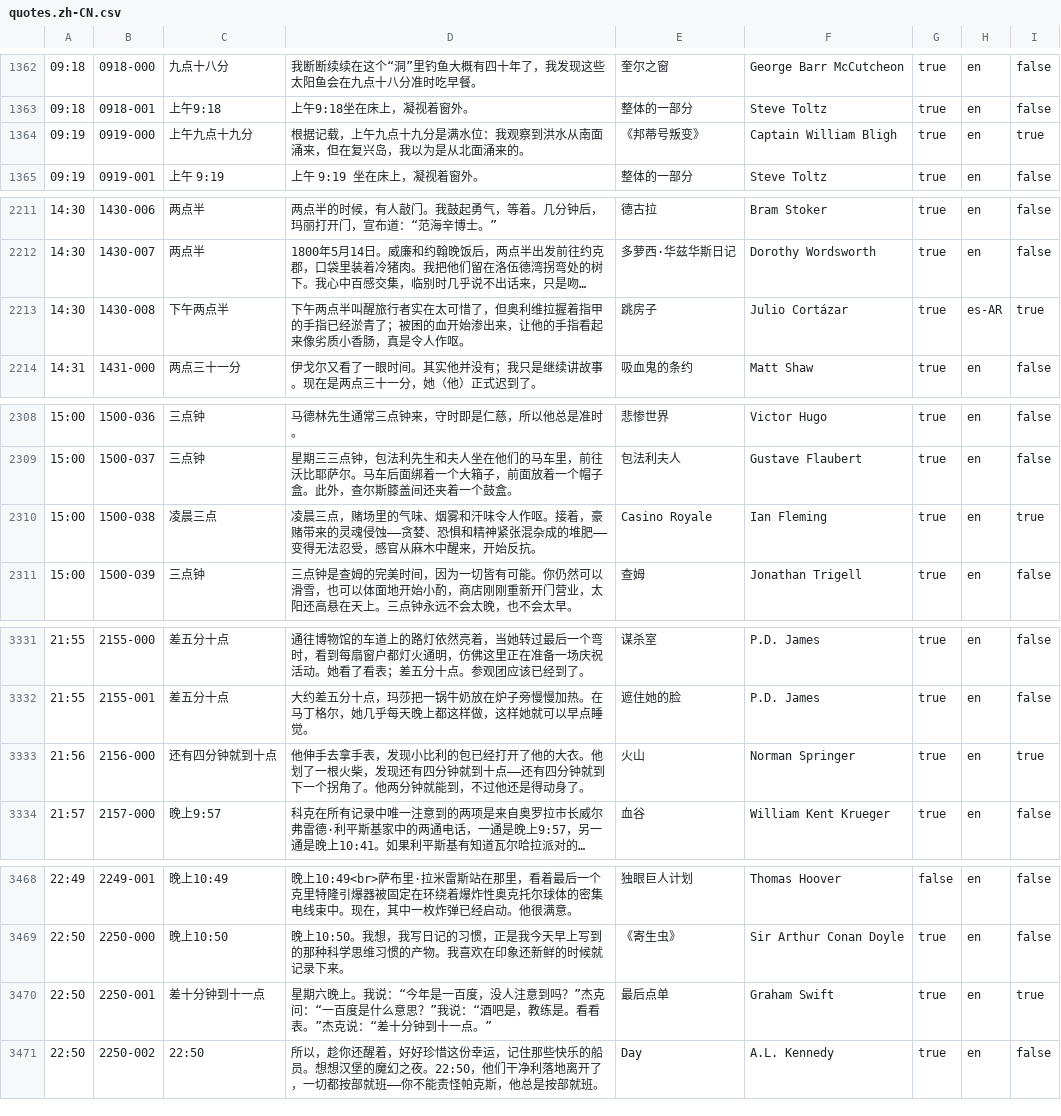
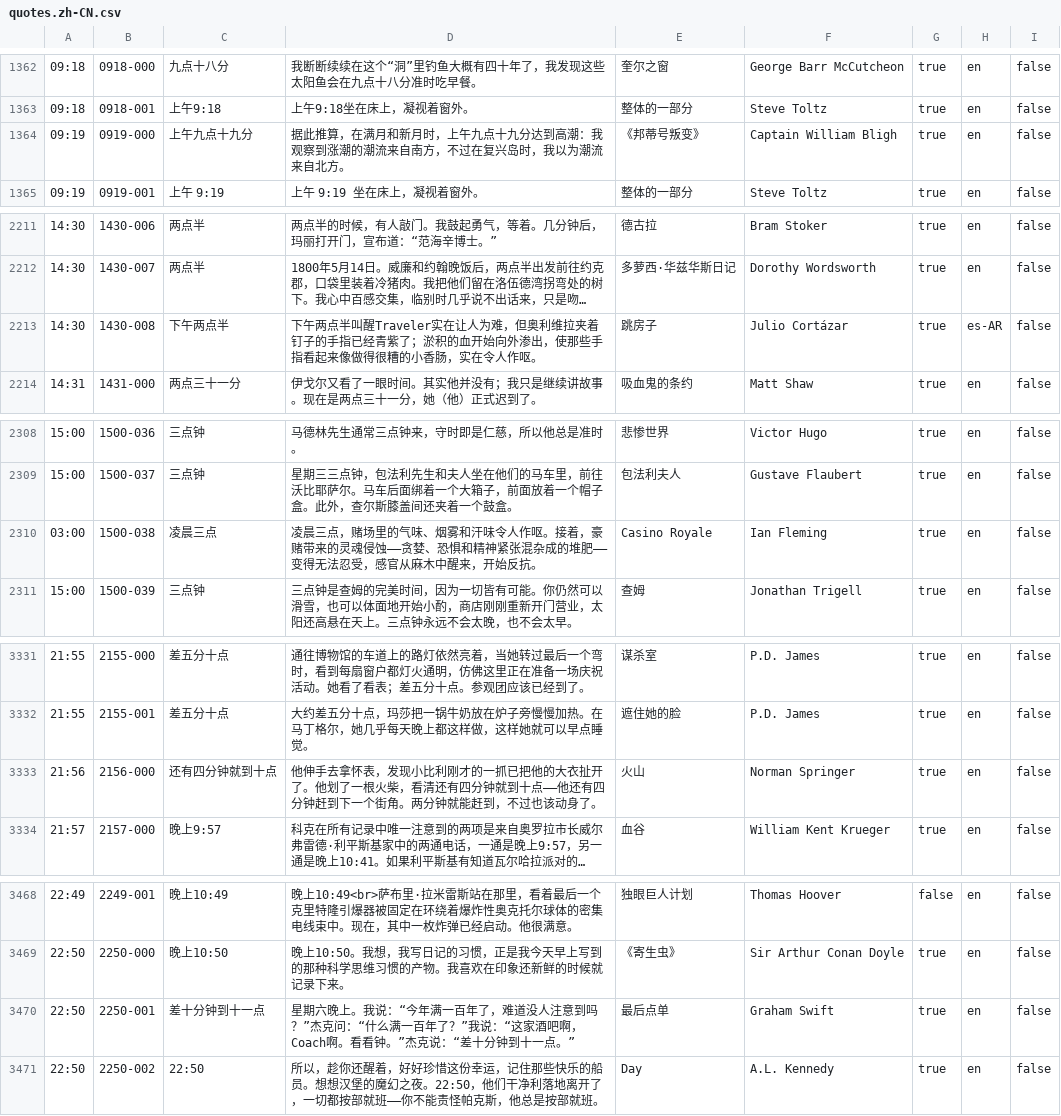
Before and after one commit to cdmoro/literature-clock, a CSV file: quotes/quotes.zh-CN.csv, drawn as a sheet; only a part is shown, gaps mark what is left out; long unchanged cells end in …; the diff names each change by its address in the sheet, - before the commit and + after, or states it on an @@ line.

Commit message:
Resolve reviewed Chinese quotes and correct shared source errors

```diff
--- a/quotes/quotes.zh-CN.csv
+++ b/quotes/quotes.zh-CN.csv
-D1364: 根据记载，上午九点十九分是满水位：我观察到洪水从南面涌来，但在复兴岛，我以为是从北面涌来的。
+D1364: 据此推算，在满月和新月时，上午九点十九分达到高潮：我观察到涨潮的潮流来自南方，不过在复兴岛时，我以为潮流来自北方。
-I1364: true
+I1364: false
-D2213: …点半叫醒旅行者实在太可惜了，但奥利维拉握着指甲的手指已经淤青了；被困的血开始渗出来，让他的手指看起来像劣质小香肠，真是令人作呕…
+D2213: …点半叫醒Traveler实在让人为难，但奥利维拉夹着钉子的手指已经青紫了；淤积的血开始向外渗出，使那些手指看起来像做得很糟的小香肠，实在令人作呕…
-I2213: true
+I2213: false
-A2310: 15:00
+A2310: 03:00
-I2310: true
+I2310: false
-D3333: …伸手去拿手表，发现小比利的包已经打开了他的大衣。他划了一根火柴，发现还有四分钟就到十点——还有四分钟就到下一个拐角了。他两分钟就能到，不过他还是得动身了。
+D3333: …伸手去拿怀表，发现小比利刚才的一抓已把他的大衣扯开了。他划了一根火柴，看清还有四分钟就到十点——他还有四分钟赶到下一个街角。两分钟就能赶到，不过也该动身了。
-I3333: true
+I3333: false
-D3470: …：“今年是一百度，没人注意到吗？”杰克问：“一百度是什么意思？”我说：“酒吧是，教练是。看看表。”杰克…
+D3470: …：“今年满一百年了，难道没人注意到吗？”杰克问：“什么满一百年了？”我说：“这家酒吧啊，Coach啊。看看钟。”杰克…
-I3470: true
+I3470: false
```
Also changed, not shown: 15 other files.
